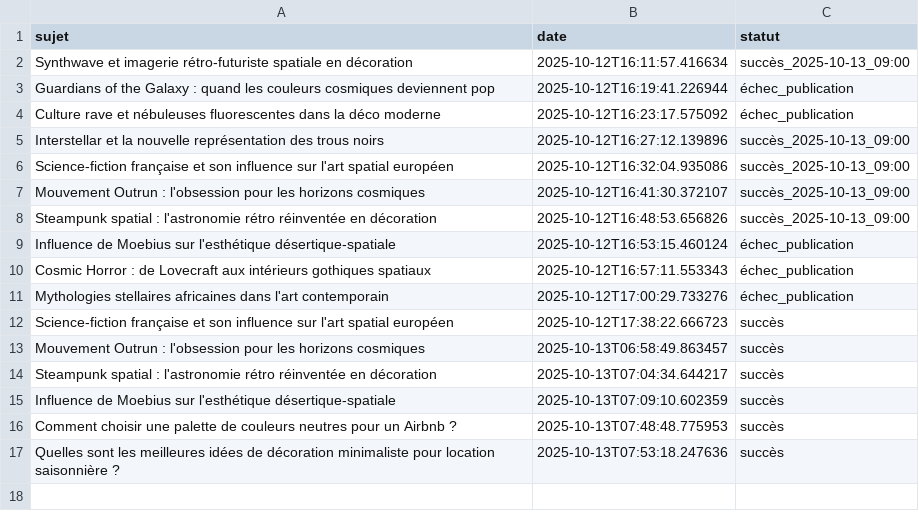
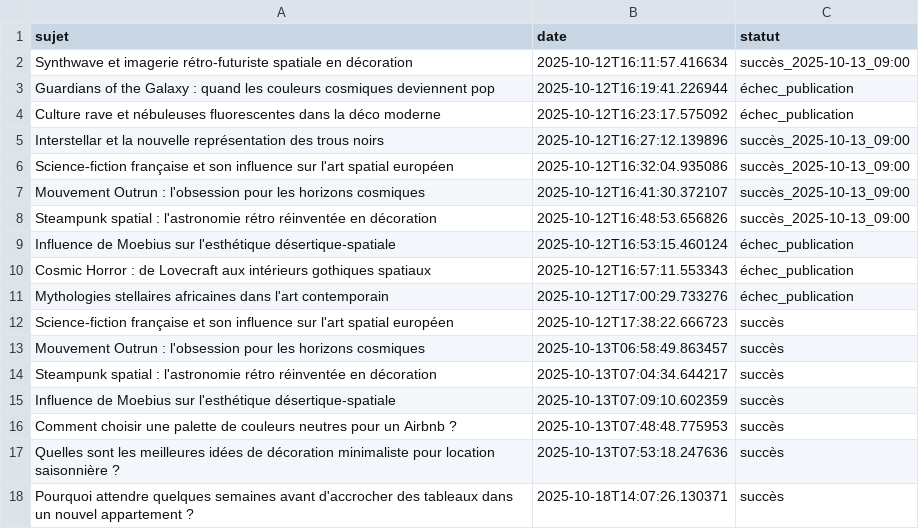
Before and after one commit to Metalosmose21/Appartement-1, a CSV file: sujets_traites.csv, drawn as a sheet; the diff names each change by its address in the sheet, - before the commit and + after, or states it on an @@ line.

```diff
--- a/sujets_traites.csv
+++ b/sujets_traites.csv
+row 18: Pourquoi attendre quelques semaines avant d'accrocher des tableaux dans un nouvel appartement ? | 2025-10-18T14:07:26.130371 | succès
```
Also changed, not shown: sujets.csv.
